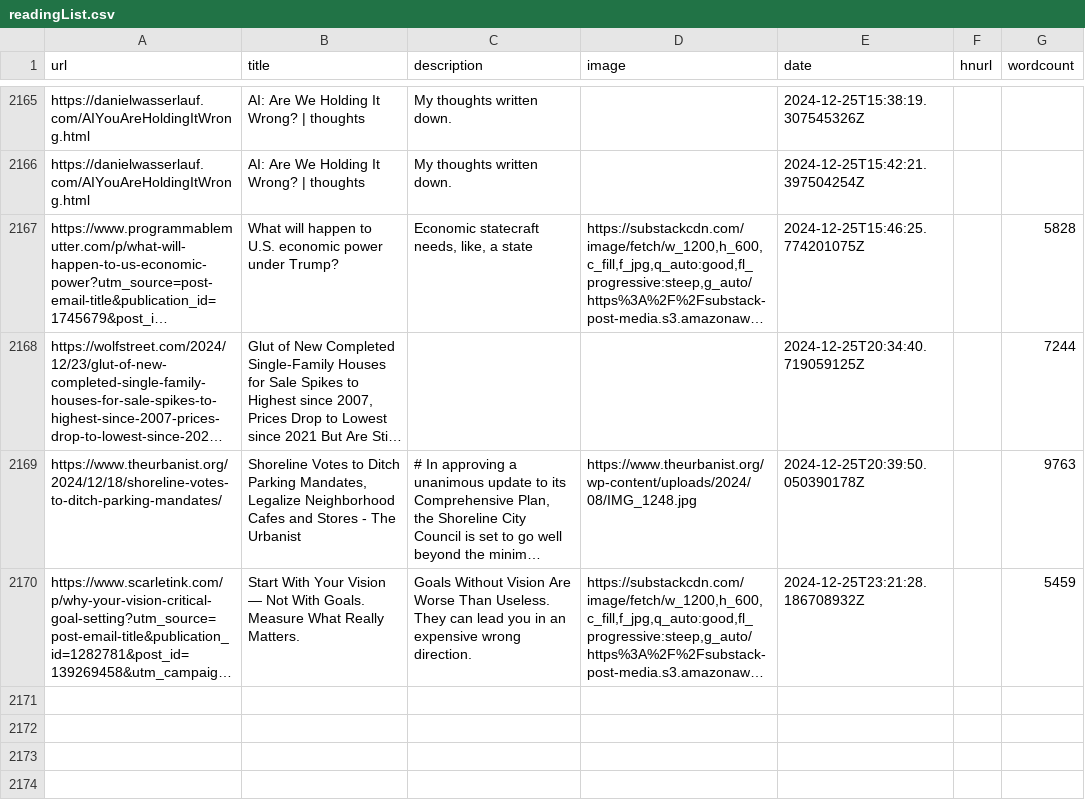
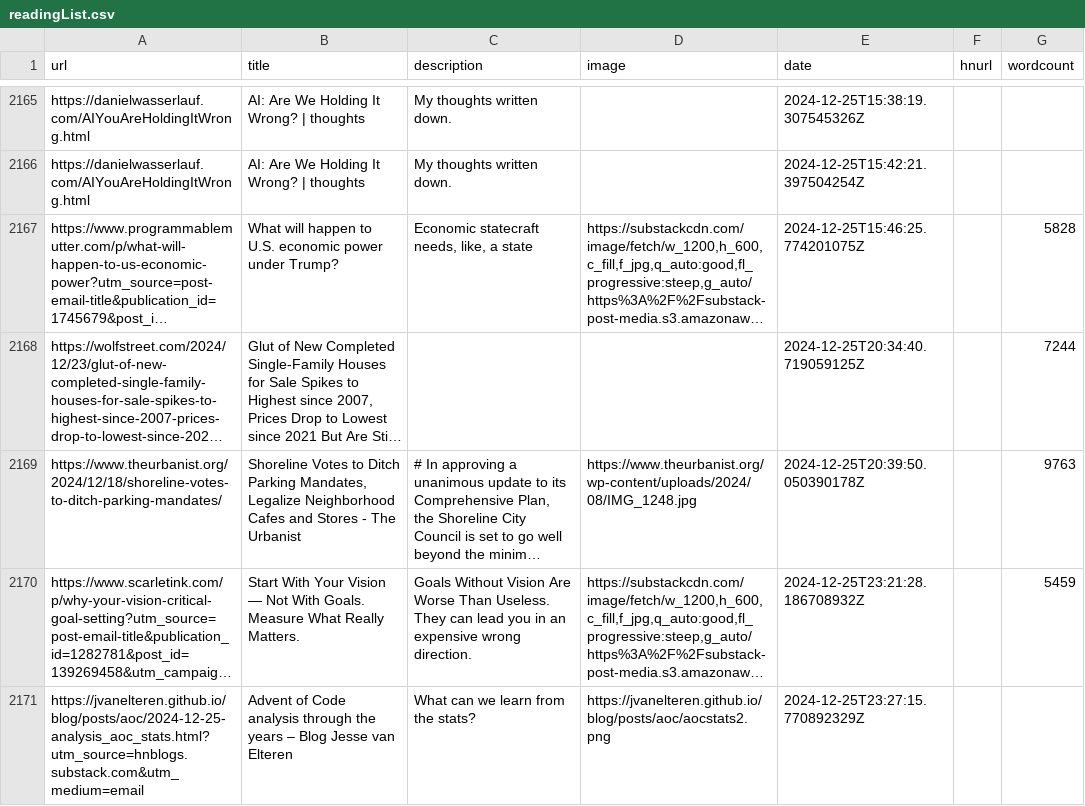
Before and after one commit to Ivan-du-toit/readingList, a CSV file: readingList.csv, drawn as a sheet; only a part is shown, gaps mark what is left out; long unchanged cells end in …; the diff names each change by its address in the sheet, - before the commit and + after, or states it on an @@ line.

Commit message:
Automated reading list update on Wed Dec 25 23:27:15 UTC 2024

```diff
--- a/readingList.csv
+++ b/readingList.csv
+row 2171: https://jvanelteren.github.io/blog/posts/aoc/2024-12-25-analysis_aoc_stats.html?utm_source=hnblogs.substack.com&utm_medium=email | Advent of Code analysis through the years – Blog Jesse van Elteren | What can we learn from the stats? | https://jvanelteren.github.io/blog/posts/aoc/aocstats2.png | 2024-12-25T23:27:15.770892329Z
```
